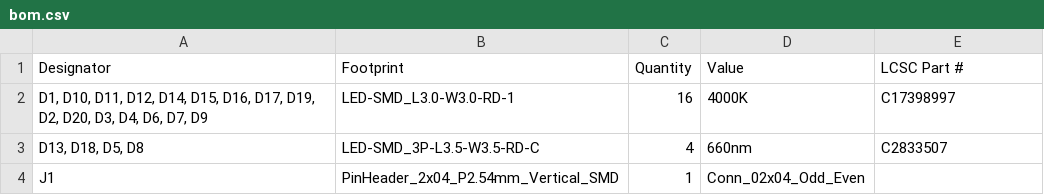
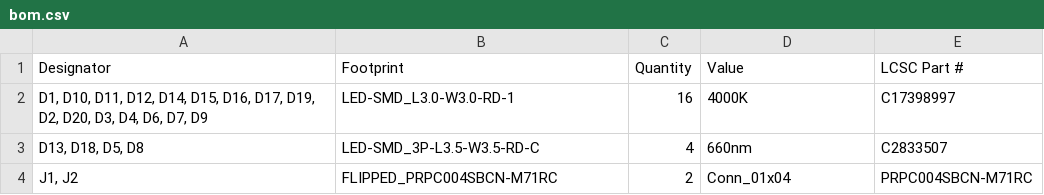
Before and after one commit to GeoffreyKassis/led_grow_light, a CSV file: LED_BOARD/production/bom.csv, drawn as a sheet.

```diff
--- a/LED_BOARD/production/bom.csv
+++ b/LED_BOARD/production/bom.csv
@@ -3,2 +3,2 @@
 "D13, D18, D5, D8",LED-SMD_3P-L3.5-W3.5-RD-C,4,660nm,C2833507
-J1,PinHeader_2x04_P2.54mm_Vertical_SMD,1,Conn_02x04_Odd_Even,
+"J1, J2",FLIPPED_PRPC004SBCN-M71RC,2,Conn_01x04,PRPC004SBCN-M71RC
```
Also changed, not shown: LED_BOARD/production/positions.csv, MAIN_BOARD/production/bom.csv, 15 other files.
